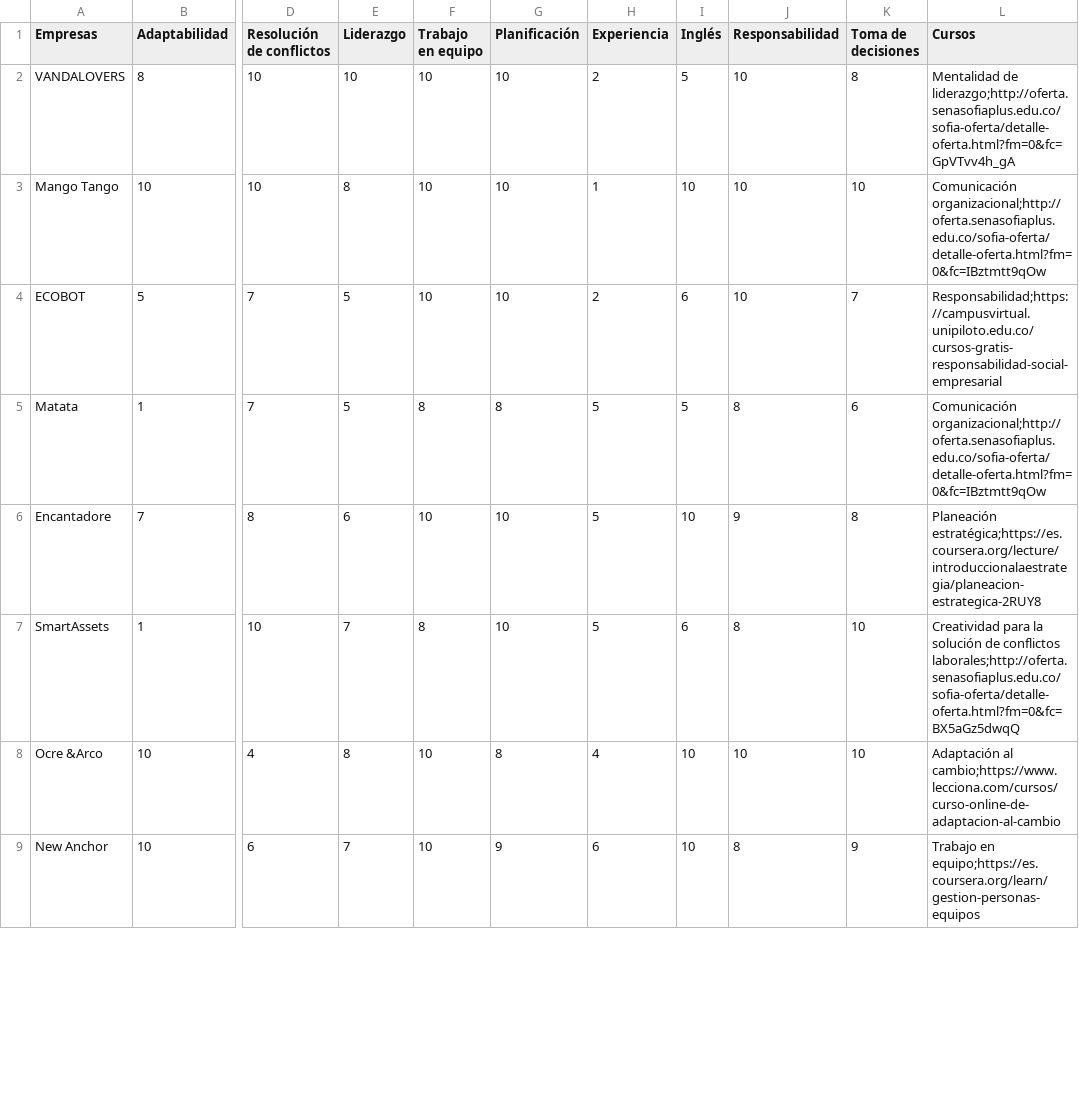
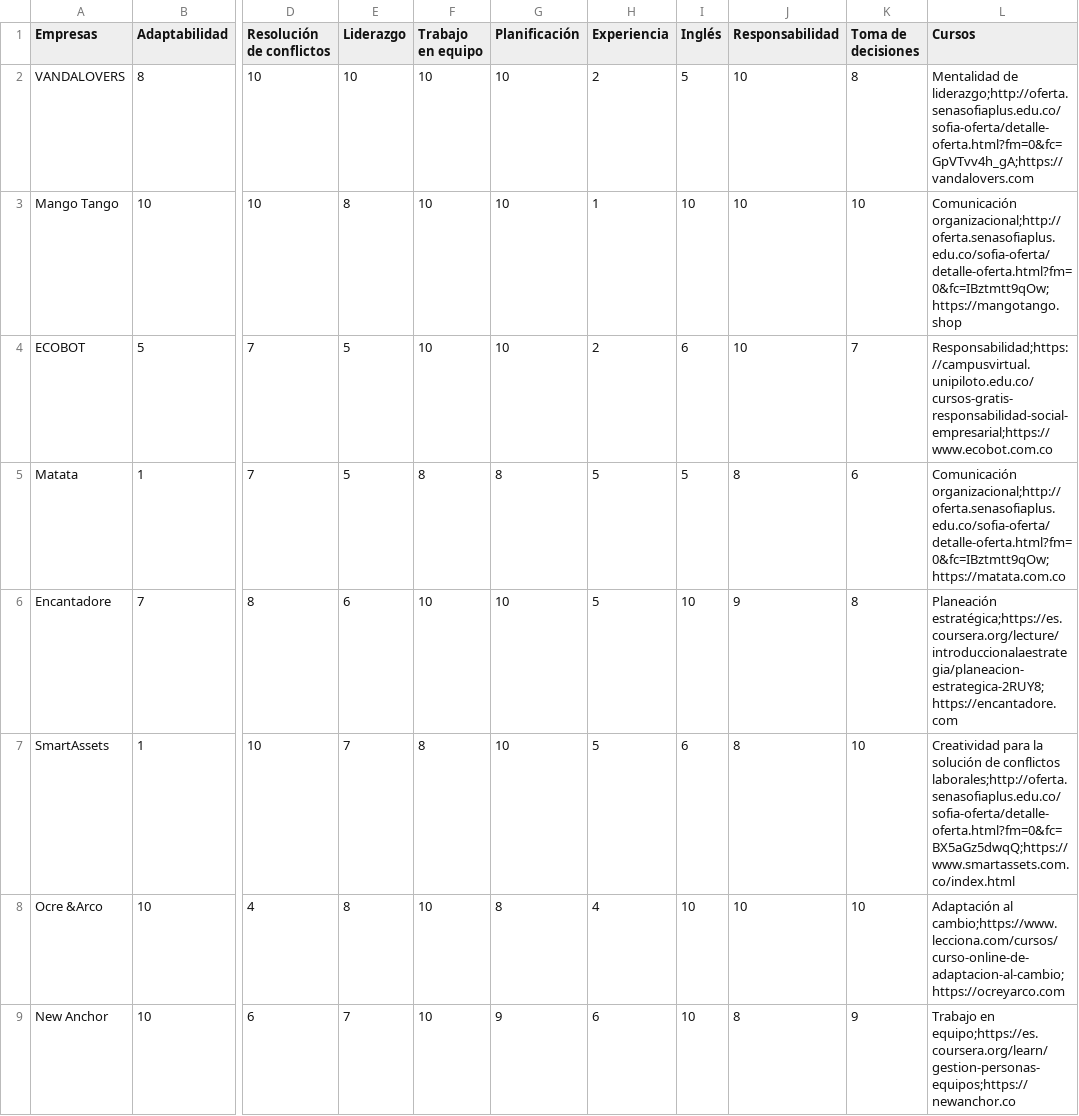
Before and after one commit to JuliSalazar/EmpleateCol, a CSV file: datas/Base de datos_Empresas.csv, drawn as a sheet; only a part is shown, gaps mark what is left out; the diff covers the shown part only; the diff names each change by its address in the sheet, - before the commit and + after, or states it on an @@ line.

```diff
--- a/datas/Base de datos_Empresas.csv
+++ b/datas/Base de datos_Empresas.csv
-L2 (Cursos): Mentalidad de liderazgo;http://oferta.senasofiaplus.edu.co/sofia-oferta/detalle-oferta.html?fm=0&fc=GpVTvv4h_gA
+L2 (Cursos): Mentalidad de liderazgo;http://oferta.senasofiaplus.edu.co/sofia-oferta/detalle-oferta.html?fm=0&fc=GpVTvv4h_gA;https://vandalovers.com
-L3 (Cursos): Comunicación organizacional;http://oferta.senasofiaplus.edu.co/sofia-oferta/detalle-oferta.html?fm=0&fc=IBztmtt9qOw
+L3 (Cursos): Comunicación organizacional;http://oferta.senasofiaplus.edu.co/sofia-oferta/detalle-oferta.html?fm=0&fc=IBztmtt9qOw;https://mangotango.shop
-L4 (Cursos): Responsabilidad;https://campusvirtual.unipiloto.edu.co/cursos-gratis-responsabilidad-social-empresarial
+L4 (Cursos): Responsabilidad;https://campusvirtual.unipiloto.edu.co/cursos-gratis-responsabilidad-social-empresarial;https://www.ecobot.com.co
-L5 (Cursos): Comunicación organizacional;http://oferta.senasofiaplus.edu.co/sofia-oferta/detalle-oferta.html?fm=0&fc=IBztmtt9qOw
+L5 (Cursos): Comunicación organizacional;http://oferta.senasofiaplus.edu.co/sofia-oferta/detalle-oferta.html?fm=0&fc=IBztmtt9qOw;https://matata.com.co
-L6 (Cursos): Planeación estratégica;https://es.coursera.org/lecture/introduccionalaestrategia/planeacion-estrategica-2RUY8
+L6 (Cursos): Planeación estratégica;https://es.coursera.org/lecture/introduccionalaestrategia/planeacion-estrategica-2RUY8;https://encantadore.com
-L7 (Cursos): …de conflictos laborales;http://oferta.senasofiaplus.edu.co/sofia-oferta/detalle-oferta.html?fm=0&fc=BX5aGz5dwqQ
+L7 (Cursos): …de conflictos laborales;http://oferta.senasofiaplus.edu.co/sofia-oferta/detalle-oferta.html?fm=0&fc=BX5aGz5dwqQ;https://www.smartassets.com.co/index.html
-L8 (Cursos): Adaptación al cambio;https://www.lecciona.com/cursos/curso-online-de-adaptacion-al-cambio
+L8 (Cursos): Adaptación al cambio;https://www.lecciona.com/cursos/curso-online-de-adaptacion-al-cambio;https://ocreyarco.com
-L9 (Cursos): Trabajo en equipo;https://es.coursera.org/learn/gestion-personas-equipos
+L9 (Cursos): Trabajo en equipo;https://es.coursera.org/learn/gestion-personas-equipos;https://newanchor.co
```
Also changed, not shown: 7 edited cells elsewhere in this file, 1 other file.
